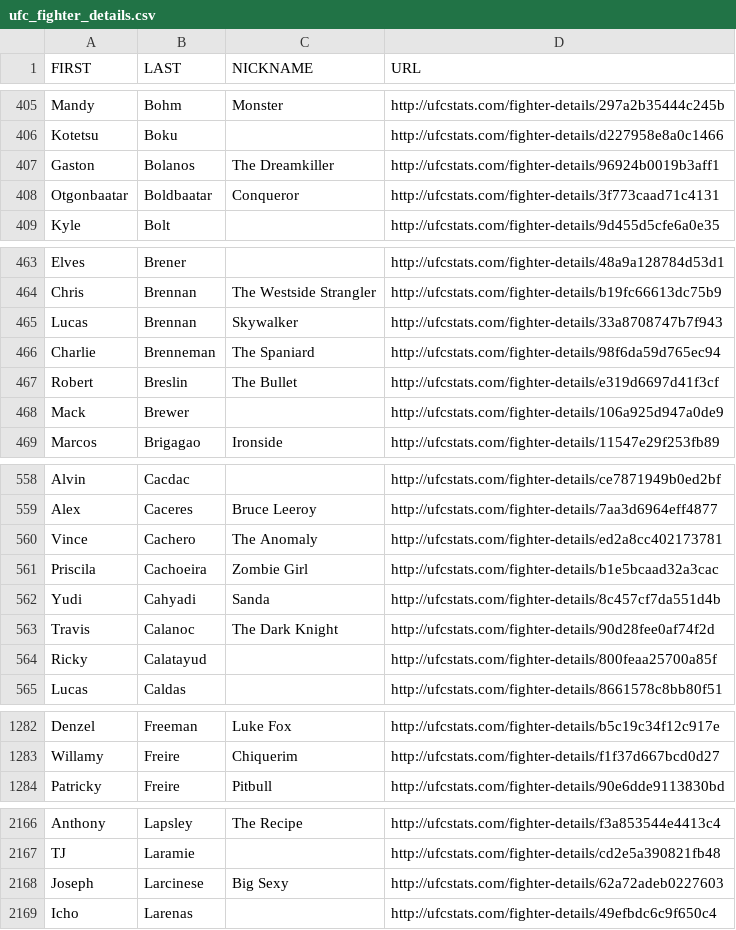
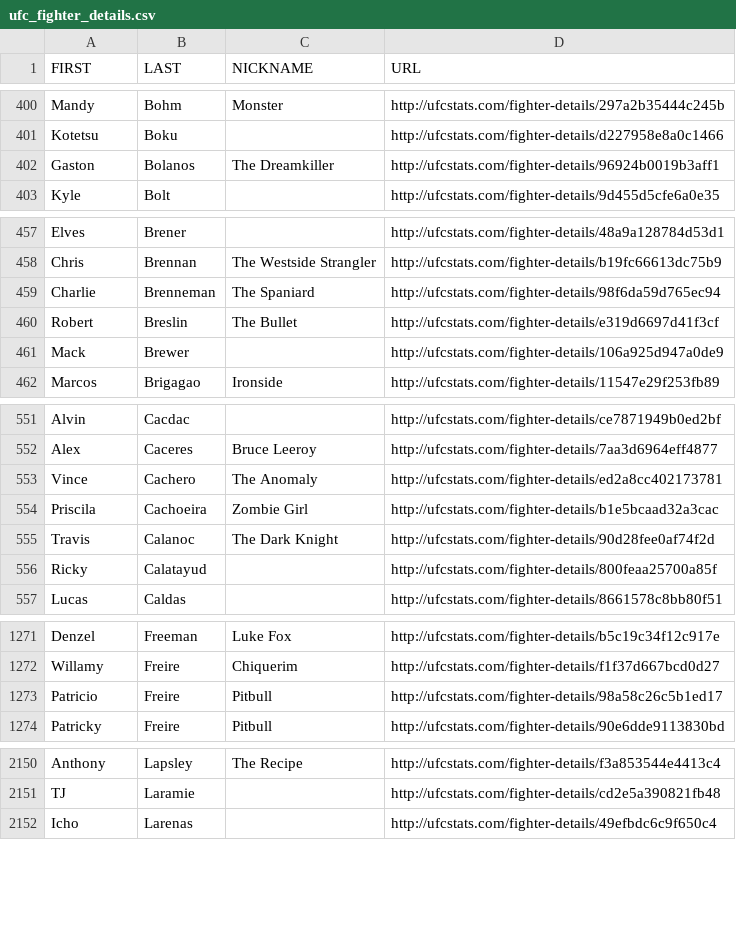
Before and after one commit to AadiKenwar1/UFC-Matchup-Predictor, a CSV file: data/ufc_fighter_details.csv, drawn as a sheet; only a part is shown, gaps mark what is left out; removed rows and columns are numbered as before the commit, all else as after; the diff covers the shown part only; the diff names each change by its address in the sheet, - before the commit and + after, or states it on an @@ line.

```diff
--- a/data/ufc_fighter_details.csv
+++ b/data/ufc_fighter_details.csv
-row 408: Otgonbaatar | Boldbaatar | Conqueror | http://ufcstats.com/fighter-details/3f773caad71c4131
-row 465: Lucas | Brennan | Skywalker | http://ufcstats.com/fighter-details/33a8708747b7f943
-row 562: Yudi | Cahyadi | Sanda | http://ufcstats.com/fighter-details/8c457cf7da551d4b
+row 1273: Patricio | Freire | Pitbull | http://ufcstats.com/fighter-details/98a58c26c5b1ed17
-row 2168: Joseph | Larcinese | Big Sexy | http://ufcstats.com/fighter-details/62a72adeb0227603
```
Also changed, not shown: 1 added row, 37 removed rows and 19 edited cells elsewhere in this file, data/ufc_event_details.csv, data/ufc_fighter_tott.csv, 7 other files.
